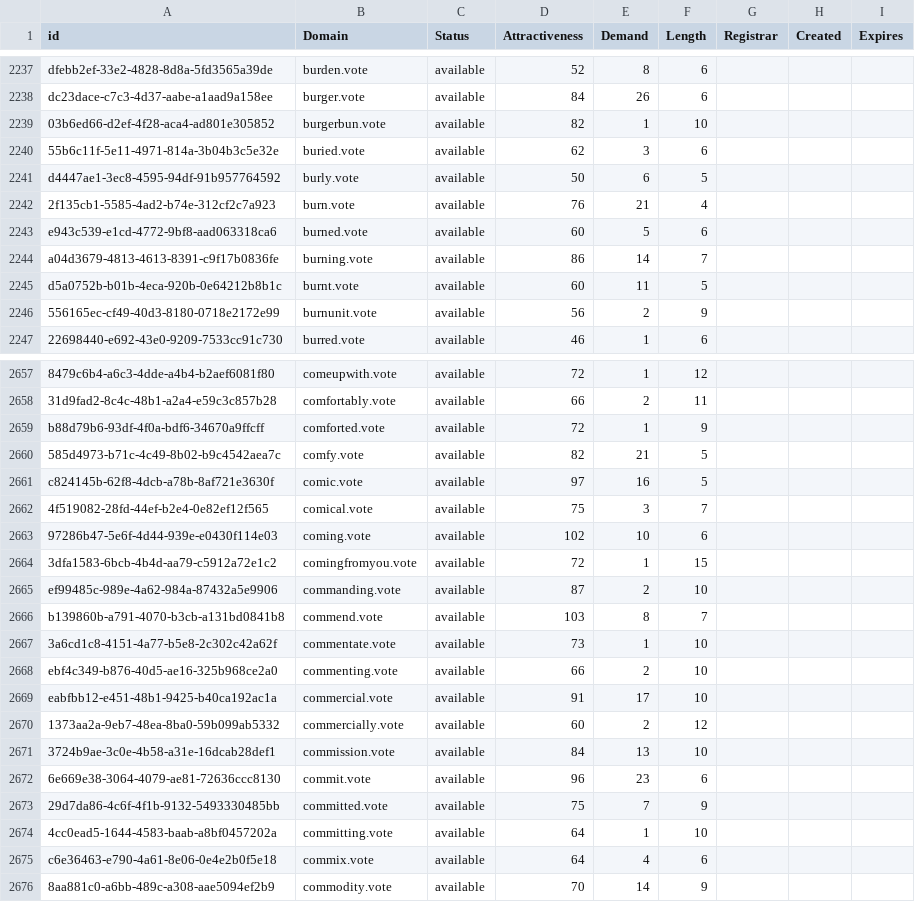
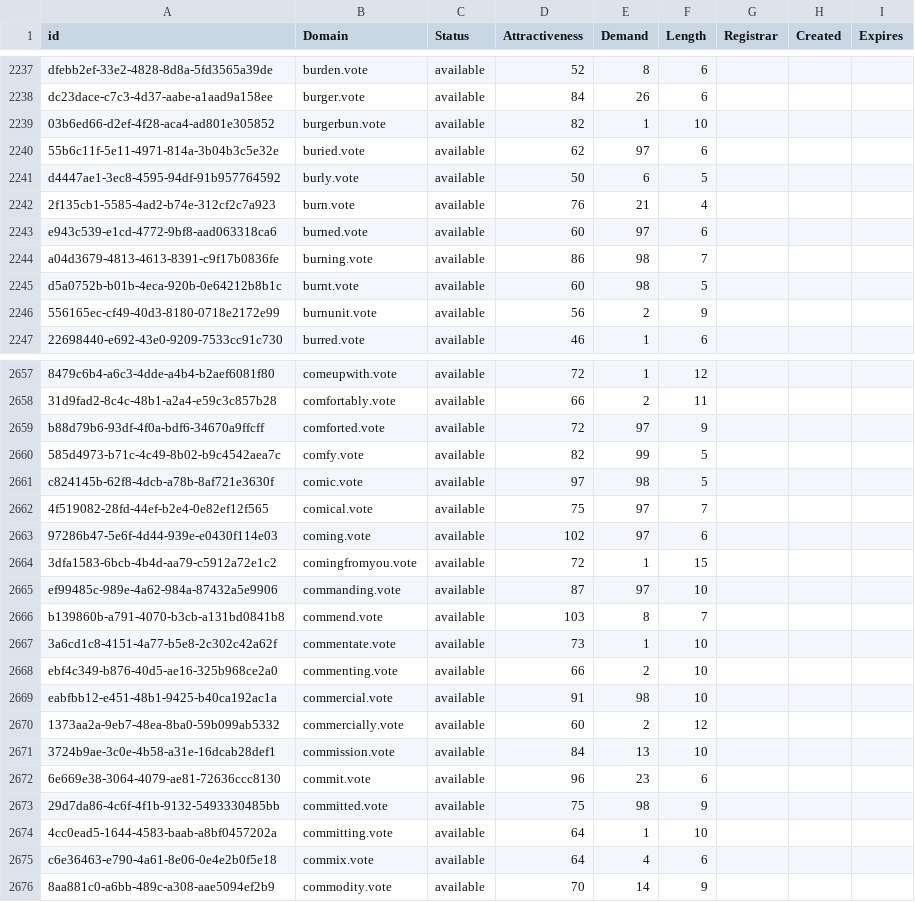
Before and after one commit to UniqueDomains/vote-oneword-domains, a CSV file: vote.csv, drawn as a sheet; only a part is shown, gaps mark what is left out; the diff covers the shown part only; the diff names each change by its address in the sheet, - before the commit and + after, or states it on an @@ line.

Commit message:
Domains update

```diff
--- a/vote.csv
+++ b/vote.csv
-E2240 (Demand): 3
+E2240 (Demand): 97
-E2243 (Demand): 5
+E2243 (Demand): 97
-E2244 (Demand): 14
+E2244 (Demand): 98
-E2245 (Demand): 11
+E2245 (Demand): 98
-E2659 (Demand): 1
+E2659 (Demand): 97
-E2660 (Demand): 21
+E2660 (Demand): 99
-E2661 (Demand): 16
+E2661 (Demand): 98
-E2662 (Demand): 3
+E2662 (Demand): 97
-E2663 (Demand): 10
+E2663 (Demand): 97
-E2665 (Demand): 2
+E2665 (Demand): 97
-E2669 (Demand): 17
+E2669 (Demand): 98
-E2673 (Demand): 7
+E2673 (Demand): 98
```
Also changed, not shown: 69 edited cells elsewhere in this file, 2 other files.
